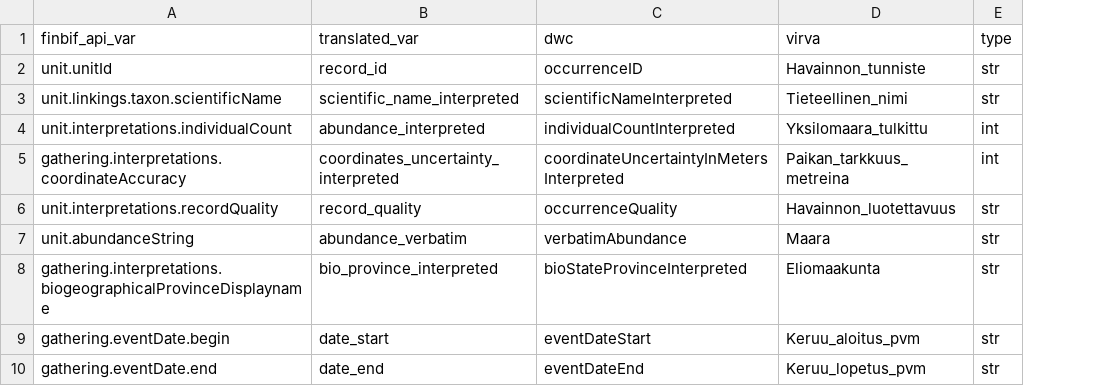
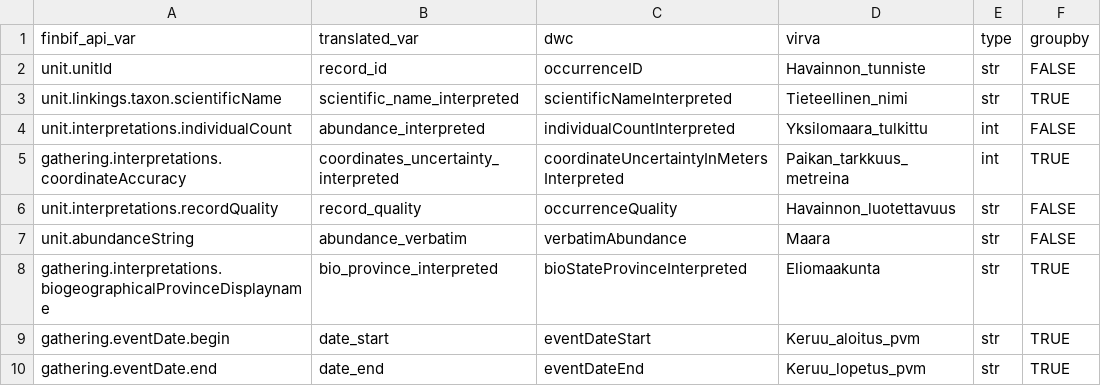
Before and after one commit to luomus/laji-pygeoapi, a CSV file: src/lookup_table_columns.csv, drawn as a sheet; only a part is shown; the diff names each change by its address in the sheet, - before the commit and + after, or states it on an @@ line.

```diff
--- a/src/lookup_table_columns.csv
+++ b/src/lookup_table_columns.csv
+column F (groupby), rows 2-10: FALSE | TRUE | FALSE | TRUE | FALSE | FALSE | TRUE | TRUE | TRUE
```
Also changed, not shown: 6 other files.
